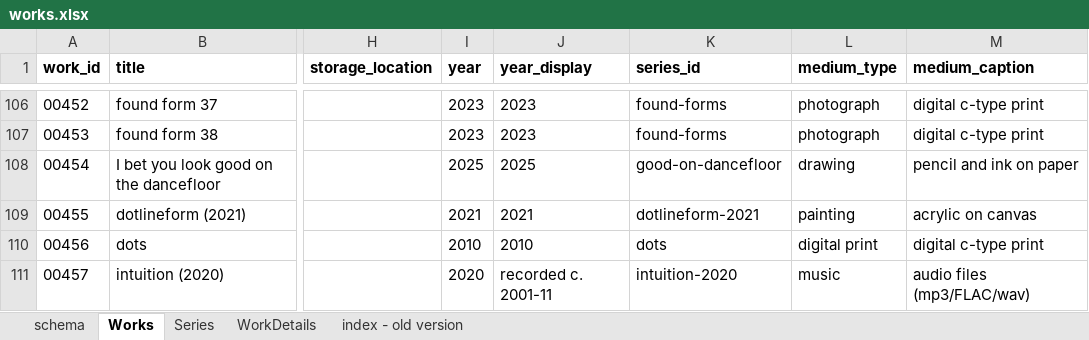
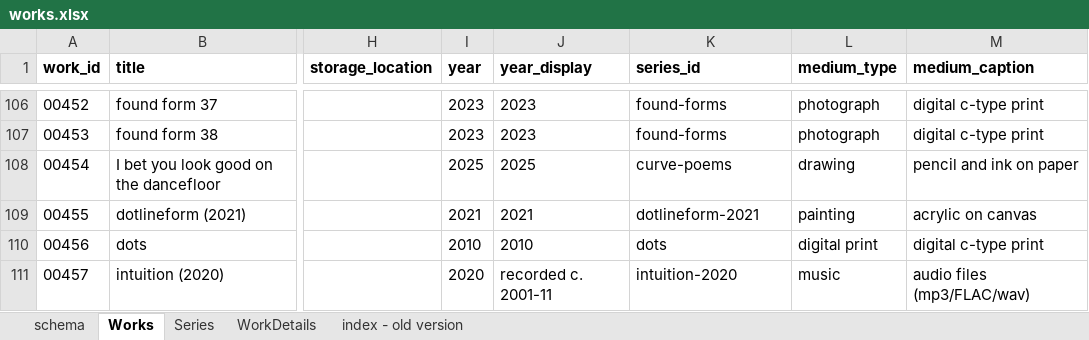
Before and after one commit to dotlineform/dotlineform-site, an Excel workbook: data/works.xlsx, sheet Works, drawn as a sheet; only a part is shown, gaps mark what is left out; values as stored, in another font and other column widths than the file's, no borders; the diff names each change by its address in the sheet, - before the commit and + after, or states it on an @@ line.

```diff
--- a/data/works.xlsx (sheet Works)
+++ b/data/works.xlsx (sheet Works)
-K108 (series_id): good-on-dancefloor
+K108 (series_id): curve-poems
```
Also changed, not shown: sheet Series.
